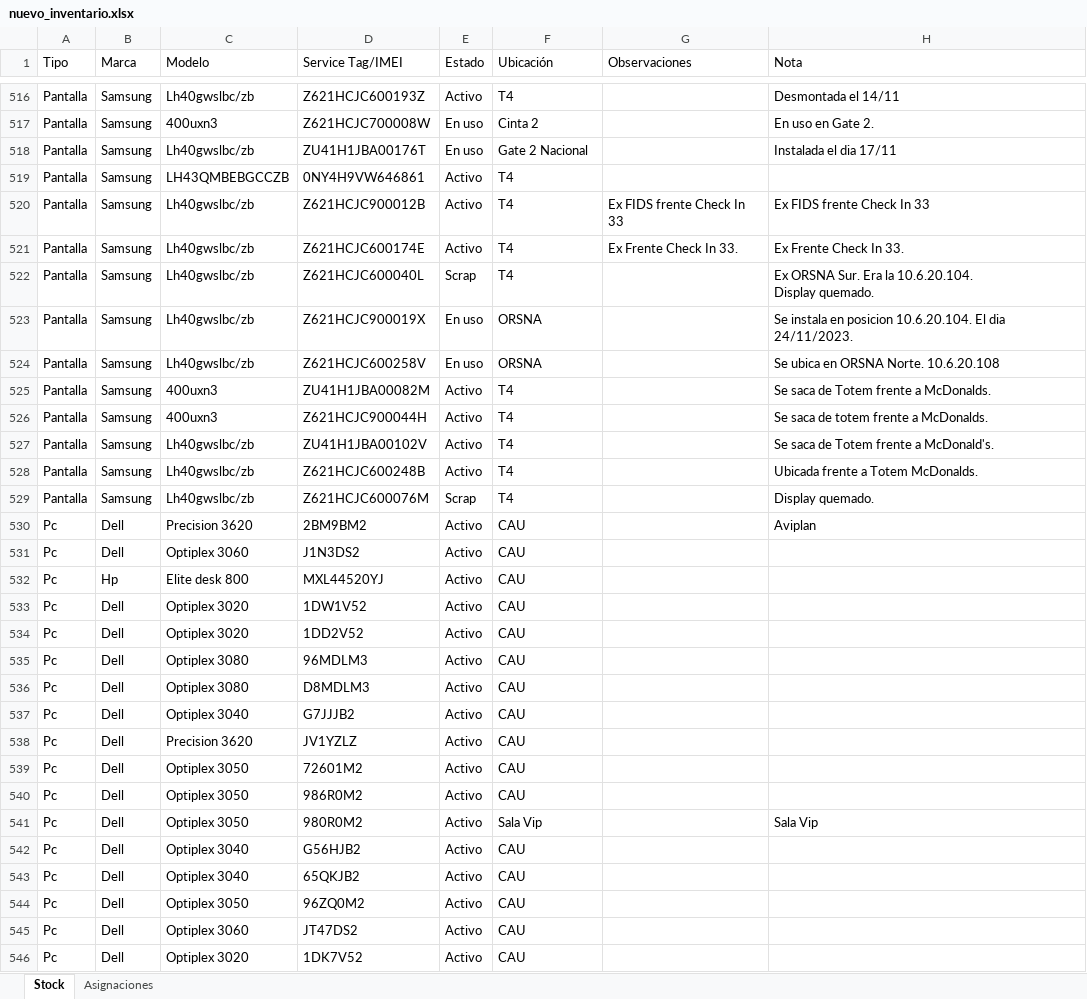
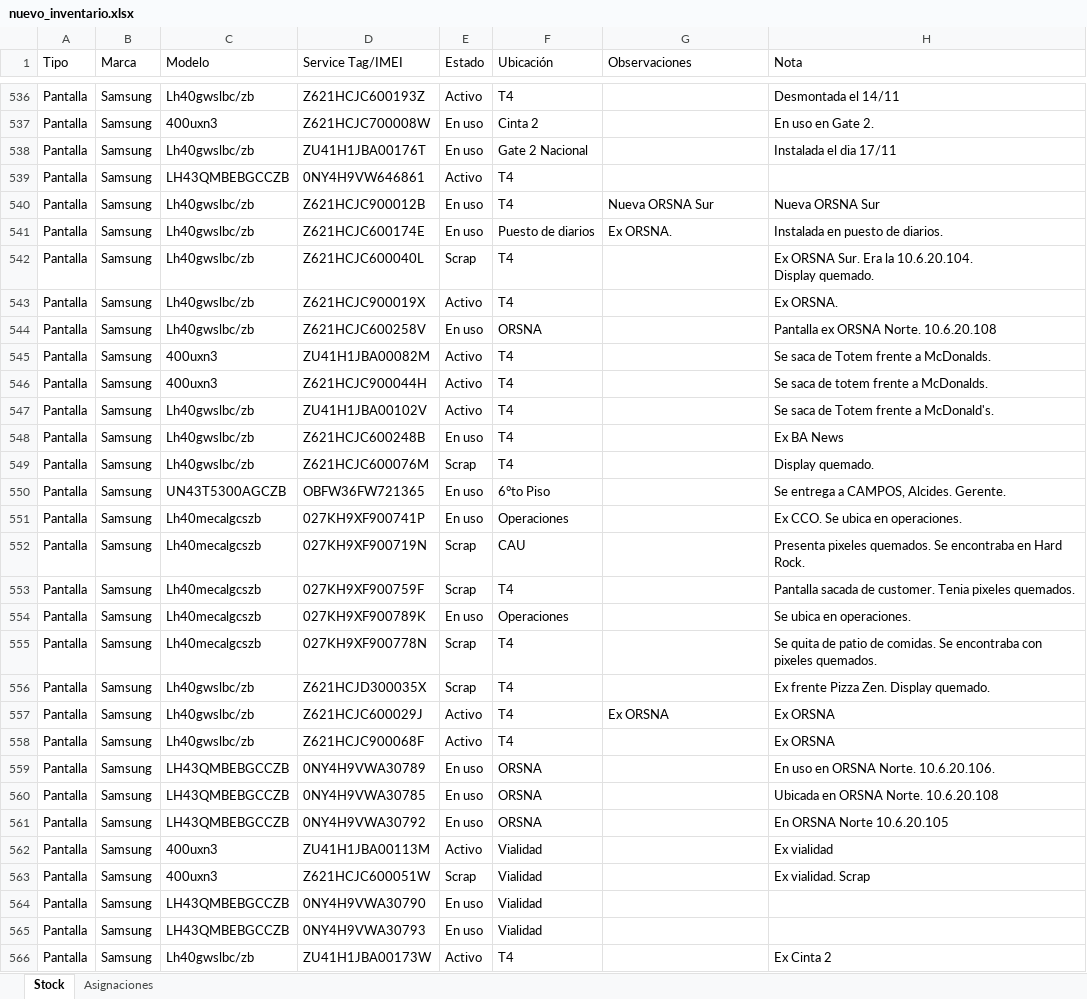
Before and after one commit to nicolasgonzalez98/inventario-aep, an Excel workbook: stockcau/static/nuevo_inventario.xlsx, sheet Stock, drawn as a sheet; only a part is shown, gaps mark what is left out; the shorter side is filled out with more unchanged rows; values as stored, in another font and other column widths than the file's, no borders; addresses are those after the commit; the diff covers the shown part only; the diff names each change by its address in the sheet, - before the commit and + after, or states it on an @@ line.

```diff
--- a/stockcau/static/nuevo_inventario.xlsx (sheet Stock)
+++ b/stockcau/static/nuevo_inventario.xlsx (sheet Stock)
-E540:E541 (Estado): Activo
+E540:E541 (Estado): En uso
-G540 (Observaciones): Ex FIDS frente Check In 33
+G540 (Observaciones): Nueva ORSNA Sur
-H540 (Nota): Ex FIDS frente Check In 33
+H540 (Nota): Nueva ORSNA Sur
-F541 (Ubicación): T4
+F541 (Ubicación): Puesto de diarios
-G541 (Observaciones): Ex Frente Check In 33.
+G541 (Observaciones): Ex ORSNA.
-H541 (Nota): Ex Frente Check In 33.
+H541 (Nota): Instalada en puesto de diarios.
-E543 (Estado): En uso
+E543 (Estado): Activo
-F543 (Ubicación): ORSNA
+F543 (Ubicación): T4
-H543 (Nota): Se instala en posicion 10.6.20.104. El dia 24/11/2023.
+H543 (Nota): Ex ORSNA.
-H544 (Nota): Se ubica en ORSNA Norte. 10.6.20.108
+H544 (Nota): Pantalla ex ORSNA Norte. 10.6.20.108
-E548 (Estado): Activo
+E548 (Estado): En uso
-H548 (Nota): Ubicada frente a Totem McDonalds.
+H548 (Nota): Ex BA News
+row 550: Pantalla | Samsung | UN43T5300AGCZB | OBFW36FW721365 | En uso | 6°to Piso |  | Se entrega a CAMPOS, Alcides. Gerente.
+row 551: Pantalla | Samsung | Lh40mecalgcszb | 027KH9XF900741P | En uso | Operaciones |  | Ex CCO. Se ubica en operaciones.
+row 552: Pantalla | Samsung | Lh40mecalgcszb | 027KH9XF900719N | Scrap | CAU |  | Presenta pixeles quemados. Se encontraba en Hard Rock.
+row 553: Pantalla | Samsung | Lh40mecalgcszb | 027KH9XF900759F | Scrap | T4 |  | Pantalla sacada de customer. Tenia pixeles quemados.
+row 554: Pantalla | Samsung | Lh40mecalgcszb | 027KH9XF900789K | En uso | Operaciones |  | Se ubica en operaciones.
+row 555: Pantalla | Samsung | Lh40mecalgcszb | 027KH9XF900778N | Scrap | T4 |  | Se quita de patio de comidas. Se encontraba con pixeles quemados.
+row 556: Pantalla | Samsung | Lh40gwslbc/zb | Z621HCJD300035X | Scrap | T4 |  | Ex frente Pizza Zen. Display quemado.
+row 557: Pantalla | Samsung | Lh40gwslbc/zb | Z621HCJC600029J | Activo | T4 | Ex ORSNA | Ex ORSNA
+row 558: Pantalla | Samsung | Lh40gwslbc/zb | Z621HCJC900068F | Activo | T4 |  | Ex ORSNA
+row 559: Pantalla | Samsung | LH43QMBEBGCCZB | 0NY4H9VWA30789 | En uso | ORSNA |  | En uso en ORSNA Norte. 10.6.20.106.
+row 560: Pantalla | Samsung | LH43QMBEBGCCZB | 0NY4H9VWA30785 | En uso | ORSNA |  | Ubicada en ORSNA Norte. 10.6.20.108
+row 561: Pantalla | Samsung | LH43QMBEBGCCZB | 0NY4H9VWA30792 | En uso | ORSNA |  | En ORSNA Norte 10.6.20.105
+row 562: Pantalla | Samsung | 400uxn3 | ZU41H1JBA00113M | Activo | Vialidad |  | Ex vialidad
+row 563: Pantalla | Samsung | 400uxn3 | Z621HCJC600051W | Scrap | Vialidad |  | Ex vialidad. Scrap
+row 564: Pantalla | Samsung | LH43QMBEBGCCZB | 0NY4H9VWA30790 | En uso | Vialidad
+row 565: Pantalla | Samsung | LH43QMBEBGCCZB | 0NY4H9VWA30793 | En uso | Vialidad
+row 566: Pantalla | Samsung | Lh40gwslbc/zb | ZU41H1JBA00173W | Activo | T4 |  | Ex Cinta 2
```
Also changed, not shown: 47 added rows, 1 removed row and 93 edited cells elsewhere in this sheet, sheet Asignaciones, 1 other file.
